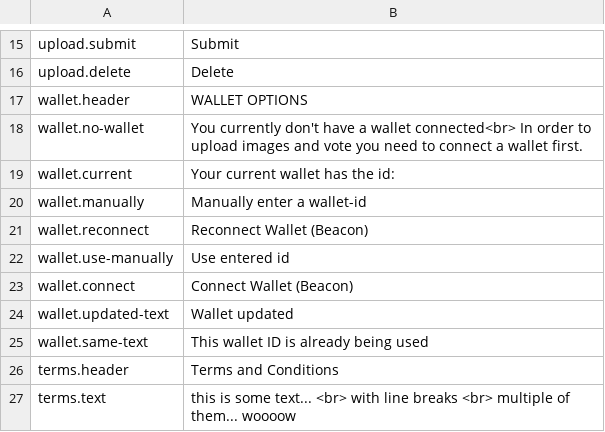
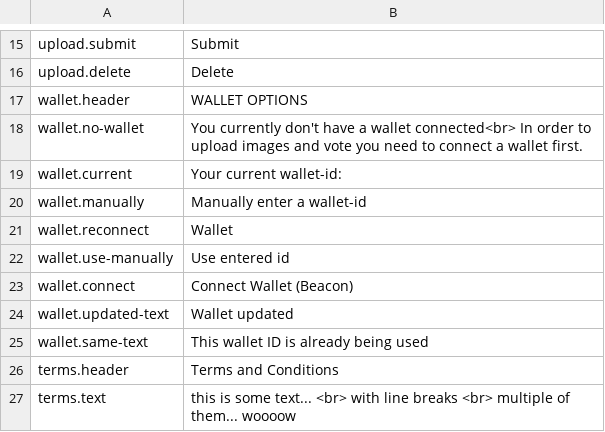
Before and after one commit to BLCKBOOK/BLCKBOOK, a TSV file: frontend/src/i18n/translations.tsv, drawn as a sheet; only a part is shown, gaps mark what is left out.

Commit message:
Updated wallet user interaction

```diff
--- a/frontend/src/i18n/translations.tsv
+++ b/frontend/src/i18n/translations.tsv
@@ -18,5 +18,5 @@ wallet.header	WALLET OPTIONS
 wallet.no-wallet	You currently don't have a wallet connected<br> In order to upload images and vote you need to connect a wallet first.
-wallet.current	Your current wallet has the id:
+wallet.current	Your current wallet-id:
 wallet.manually	Manually enter a wallet-id
-wallet.reconnect	Reconnect Wallet (Beacon)
+wallet.reconnect	Wallet
 wallet.use-manually	Use entered id
```
Also changed, not shown: 11 other files.
